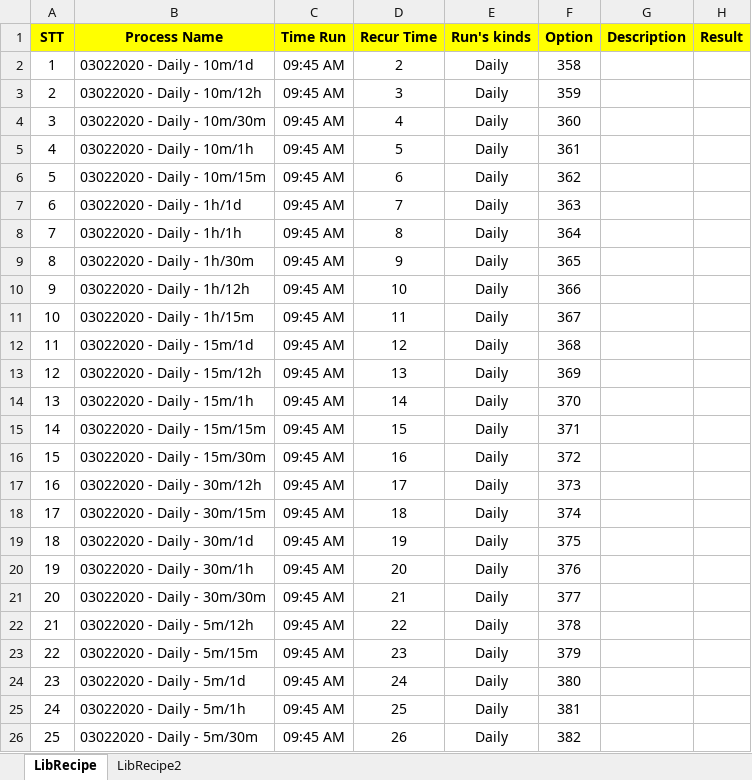
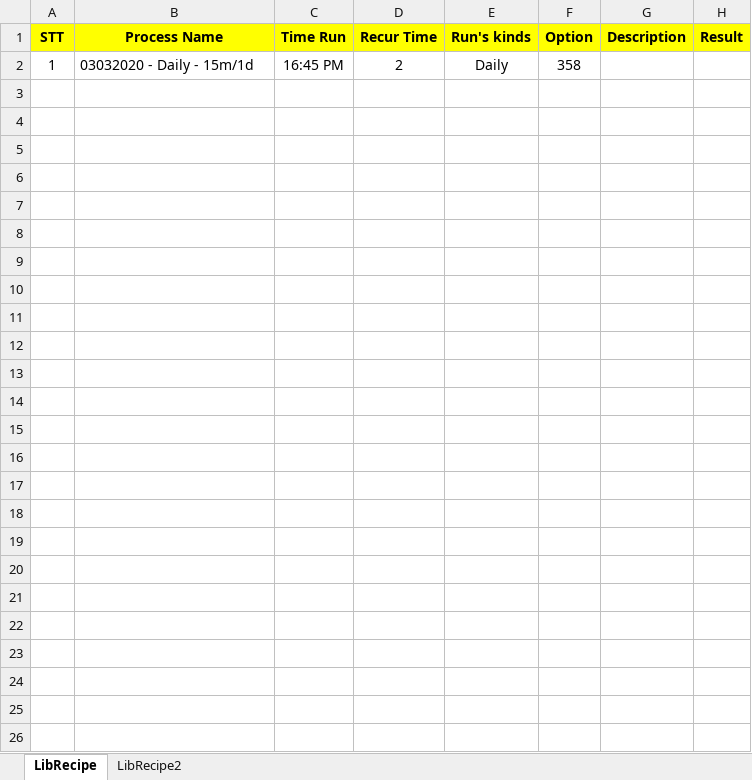
Before and after one commit to vanvu97/POM-Factory, an Excel workbook: UniversalAdapter/src/data/RecipeLib.xlsx, sheet LibRecipe, drawn as a sheet; values as stored, in another font and other column widths than the file's, no borders; the diff names each change by its address in the sheet, - before the commit and + after, or states it on an @@ line.

```diff
--- a/UniversalAdapter/src/data/RecipeLib.xlsx (sheet LibRecipe)
+++ b/UniversalAdapter/src/data/RecipeLib.xlsx (sheet LibRecipe)
-B2 (Process Name): 03022020 - Daily - 10m/1d
+B2 (Process Name): 03032020 - Daily - 15m/1d
-C2 (Time Run): 09:45 AM
+C2 (Time Run): 16:45 PM
-row 3: 2 | 03022020 - Daily - 10m/12h | 09:45 AM | 3 | Daily | 359
-row 4: 3 | 03022020 - Daily - 10m/30m | 09:45 AM | 4 | Daily | 360
-row 5: 4 | 03022020 - Daily - 10m/1h | 09:45 AM | 5 | Daily | 361
-row 6: 5 | 03022020 - Daily - 10m/15m | 09:45 AM | 6 | Daily | 362
-row 7: 6 | 03022020 - Daily - 1h/1d | 09:45 AM | 7 | Daily | 363
-row 8: 7 | 03022020 - Daily - 1h/1h | 09:45 AM | 8 | Daily | 364
-row 9: 8 | 03022020 - Daily - 1h/30m | 09:45 AM | 9 | Daily | 365
-row 10: 9 | 03022020 - Daily - 1h/12h | 09:45 AM | 10 | Daily | 366
-row 11: 10 | 03022020 - Daily - 1h/15m | 09:45 AM | 11 | Daily | 367
-row 12: 11 | 03022020 - Daily - 15m/1d | 09:45 AM | 12 | Daily | 368
-row 13: 12 | 03022020 - Daily - 15m/12h | 09:45 AM | 13 | Daily | 369
-row 14: 13 | 03022020 - Daily - 15m/1h | 09:45 AM | 14 | Daily | 370
-row 15: 14 | 03022020 - Daily - 15m/15m | 09:45 AM | 15 | Daily | 371
-row 16: 15 | 03022020 - Daily - 15m/30m | 09:45 AM | 16 | Daily | 372
-row 17: 16 | 03022020 - Daily - 30m/12h | 09:45 AM | 17 | Daily | 373
-row 18: 17 | 03022020 - Daily - 30m/15m | 09:45 AM | 18 | Daily | 374
-row 19: 18 | 03022020 - Daily - 30m/1d | 09:45 AM | 19 | Daily | 375
-row 20: 19 | 03022020 - Daily - 30m/1h | 09:45 AM | 20 | Daily | 376
-row 21: 20 | 03022020 - Daily - 30m/30m | 09:45 AM | 21 | Daily | 377
-row 22: 21 | 03022020 - Daily - 5m/12h | 09:45 AM | 22 | Daily | 378
-row 23: 22 | 03022020 - Daily - 5m/15m | 09:45 AM | 23 | Daily | 379
-row 24: 23 | 03022020 - Daily - 5m/1d | 09:45 AM | 24 | Daily | 380
-row 25: 24 | 03022020 - Daily - 5m/1h | 09:45 AM | 25 | Daily | 381
-row 26: 25 | 03022020 - Daily - 5m/30m | 09:45 AM | 26 | Daily | 382
```
Also changed, not shown: 24 other files.
